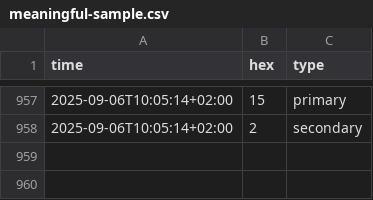
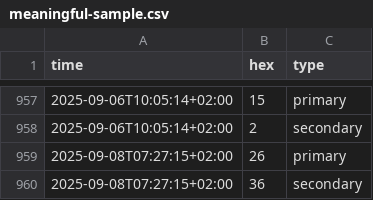
Before and after one commit to cantaprete/iching_log, a CSV file: data/meaningful-sample.csv, drawn as a sheet; only a part is shown, gaps mark what is left out; the diff names each change by its address in the sheet, - before the commit and + after, or states it on an @@ line.

Commit message:
Add data - Mon, 08 Sep 2025 05:27:28 +0000

```diff
--- a/data/meaningful-sample.csv
+++ b/data/meaningful-sample.csv
+row 959: 2025-09-08T07:27:15+02:00 | 26 | primary
+row 960: 2025-09-08T07:27:15+02:00 | 36 | secondary
```
